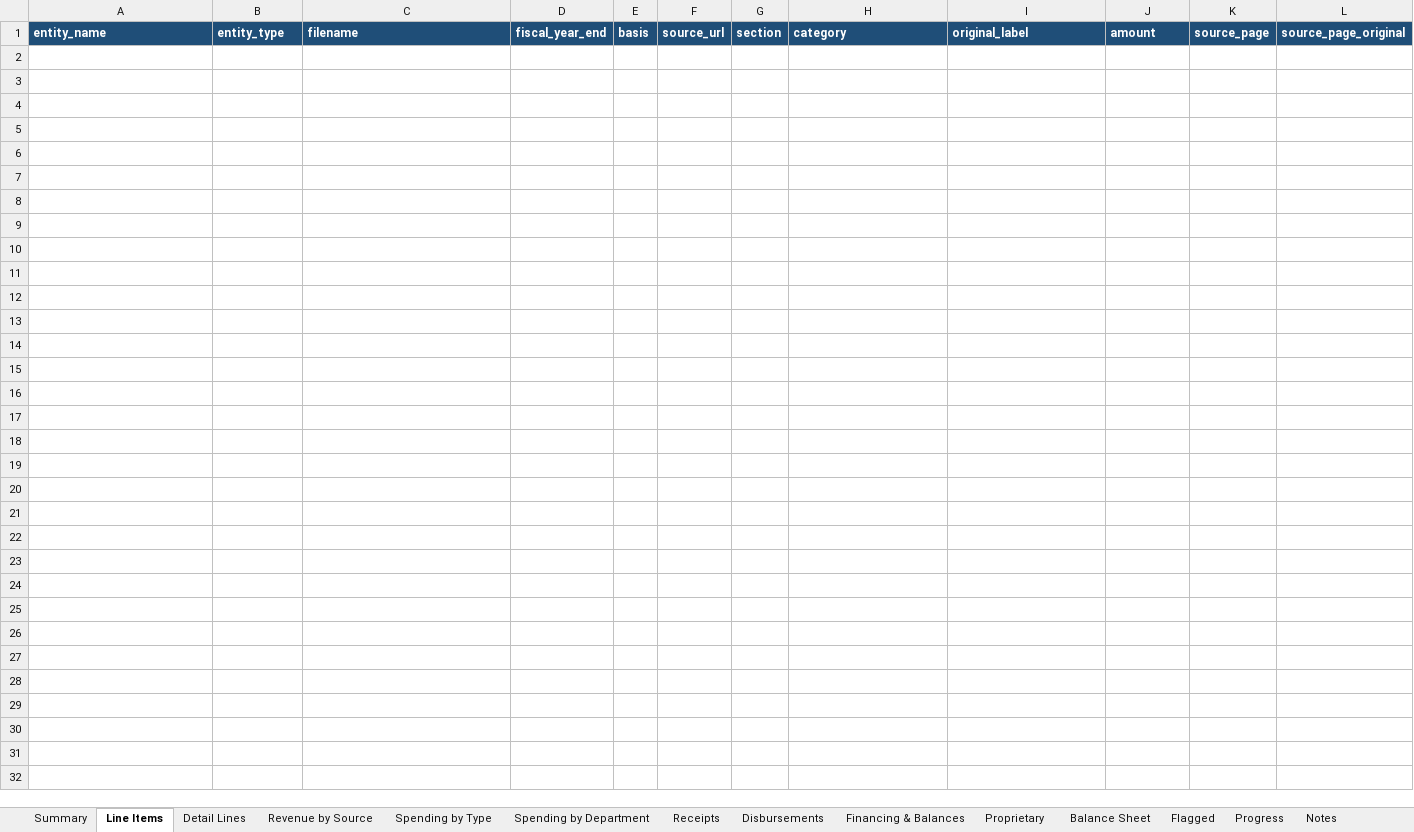
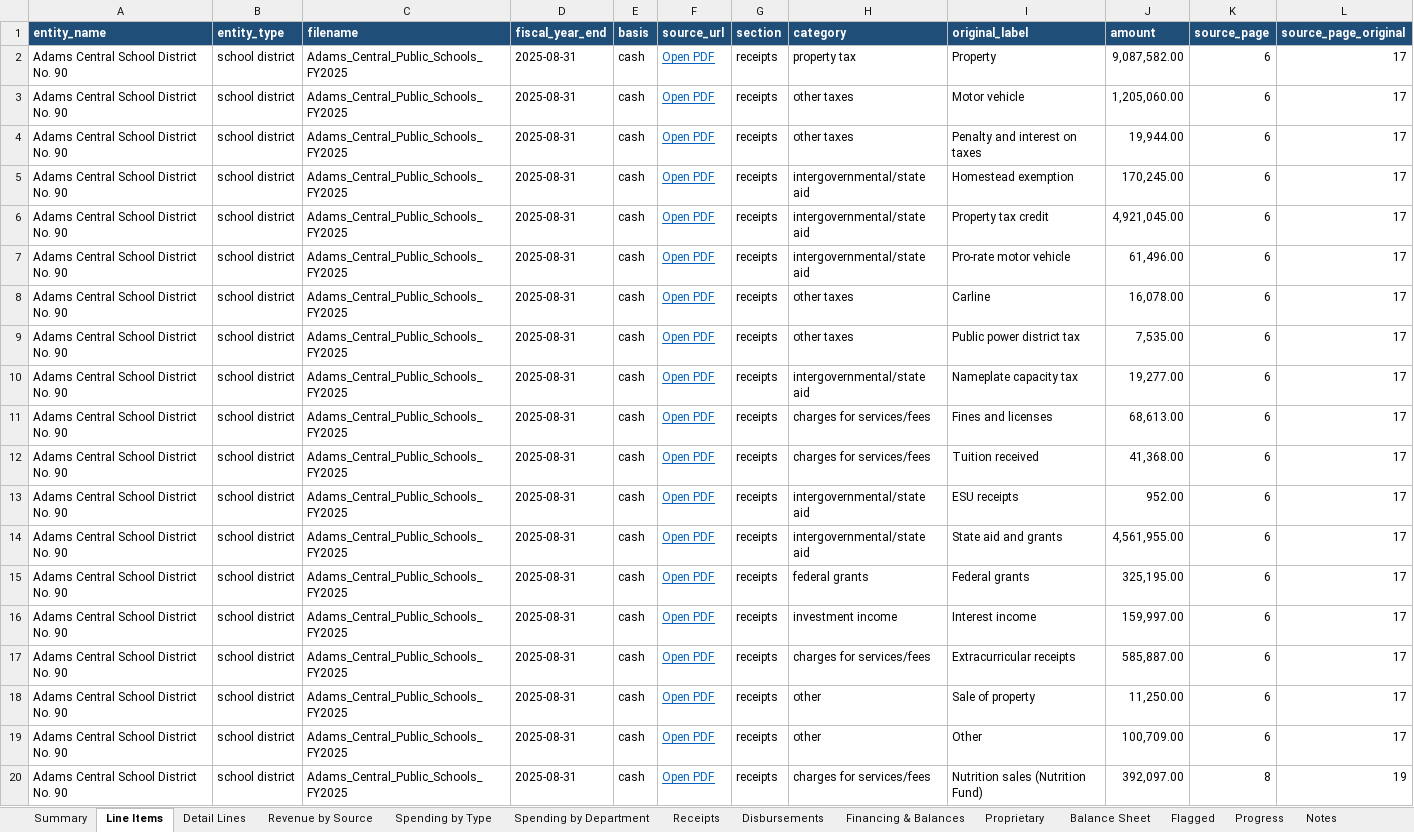
Before and after one commit to trltrl12/Nebraska-Audit, an Excel workbook: output/cashflow.xlsx, sheet Line Items, drawn as a sheet; only a part is shown; values as stored, in another font and other column widths than the file's, no borders; the diff covers the shown part only; the diff names each change by its address in the sheet, - before the commit and + after, or states it on an @@ line.

```diff
--- a/output/cashflow.xlsx (sheet Line Items)
+++ b/output/cashflow.xlsx (sheet Line Items)
+row 2: Adams Central School District No. 90 | school district | Adams_Central_Public_Schools_FY2025 | 2025-08-31 | cash | Open PDF | receipts | property tax | Property | 9,087,582.00 | 6 | 17
+row 3: Adams Central School District No. 90 | school district | Adams_Central_Public_Schools_FY2025 | 2025-08-31 | cash | Open PDF | receipts | other taxes | Motor vehicle | 1,205,060.00 | 6 | 17
+row 4: Adams Central School District No. 90 | school district | Adams_Central_Public_Schools_FY2025 | 2025-08-31 | cash | Open PDF | receipts | other taxes | Penalty and interest on taxes | 19,944.00 | 6 | 17
+row 5: Adams Central School District No. 90 | school district | Adams_Central_Public_Schools_FY2025 | 2025-08-31 | cash | Open PDF | receipts | intergovernmental/state aid | Homestead exemption | 170,245.00 | 6 | 17
+row 6: Adams Central School District No. 90 | school district | Adams_Central_Public_Schools_FY2025 | 2025-08-31 | cash | Open PDF | receipts | intergovernmental/state aid | Property tax credit | 4,921,045.00 | 6 | 17
+row 7: Adams Central School District No. 90 | school district | Adams_Central_Public_Schools_FY2025 | 2025-08-31 | cash | Open PDF | receipts | intergovernmental/state aid | Pro-rate motor vehicle | 61,496.00 | 6 | 17
+row 8: Adams Central School District No. 90 | school district | Adams_Central_Public_Schools_FY2025 | 2025-08-31 | cash | Open PDF | receipts | other taxes | Carline | 16,078.00 | 6 | 17
+row 9: Adams Central School District No. 90 | school district | Adams_Central_Public_Schools_FY2025 | 2025-08-31 | cash | Open PDF | receipts | other taxes | Public power district tax | 7,535.00 | 6 | 17
+row 10: Adams Central School District No. 90 | school district | Adams_Central_Public_Schools_FY2025 | 2025-08-31 | cash | Open PDF | receipts | intergovernmental/state aid | Nameplate capacity tax | 19,277.00 | 6 | 17
+row 11: Adams Central School District No. 90 | school district | Adams_Central_Public_Schools_FY2025 | 2025-08-31 | cash | Open PDF | receipts | charges for services/fees | Fines and licenses | 68,613.00 | 6 | 17
+row 12: Adams Central School District No. 90 | school district | Adams_Central_Public_Schools_FY2025 | 2025-08-31 | cash | Open PDF | receipts | charges for services/fees | Tuition received | 41,368.00 | 6 | 17
+row 13: Adams Central School District No. 90 | school district | Adams_Central_Public_Schools_FY2025 | 2025-08-31 | cash | Open PDF | receipts | intergovernmental/state aid | ESU receipts | 952.00 | 6 | 17
+row 14: Adams Central School District No. 90 | school district | Adams_Central_Public_Schools_FY2025 | 2025-08-31 | cash | Open PDF | receipts | intergovernmental/state aid | State aid and grants | 4,561,955.00 | 6 | 17
+row 15: Adams Central School District No. 90 | school district | Adams_Central_Public_Schools_FY2025 | 2025-08-31 | cash | Open PDF | receipts | federal grants | Federal grants | 325,195.00 | 6 | 17
+row 16: Adams Central School District No. 90 | school district | Adams_Central_Public_Schools_FY2025 | 2025-08-31 | cash | Open PDF | receipts | investment income | Interest income | 159,997.00 | 6 | 17
+row 17: Adams Central School District No. 90 | school district | Adams_Central_Public_Schools_FY2025 | 2025-08-31 | cash | Open PDF | receipts | charges for services/fees | Extracurricular receipts | 585,887.00 | 6 | 17
+row 18: Adams Central School District No. 90 | school district | Adams_Central_Public_Schools_FY2025 | 2025-08-31 | cash | Open PDF | receipts | other | Sale of property | 11,250.00 | 6 | 17
+row 19: Adams Central School District No. 90 | school district | Adams_Central_Public_Schools_FY2025 | 2025-08-31 | cash | Open PDF | receipts | other | Other | 100,709.00 | 6 | 17
+row 20: Adams Central School District No. 90 | school district | Adams_Central_Public_Schools_FY2025 | 2025-08-31 | cash | Open PDF | receipts | charges for services/fees | Nutrition sales (Nutrition Fund) | 392,097.00 | 8 | 19
```
Also changed, not shown: 140 added rows elsewhere in this sheet, sheet Detail Lines, sheet Balance Sheet, sheet Spending by Department, sheet Revenue by Source, sheet Summary, sheet Financing & Balances, 6 more sheets, 5 other files.
